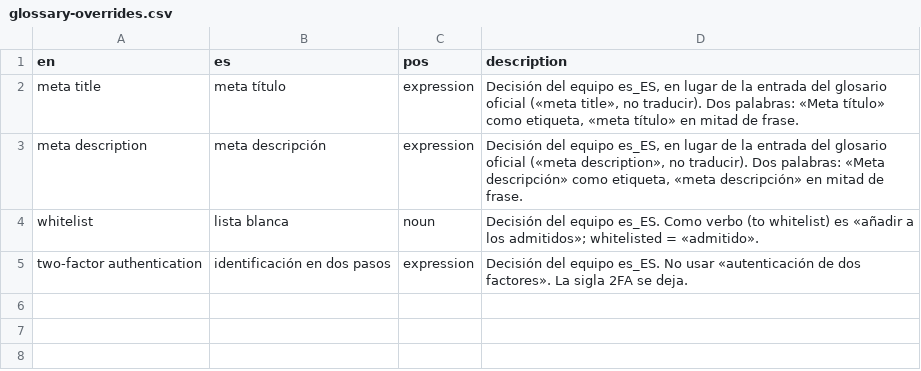
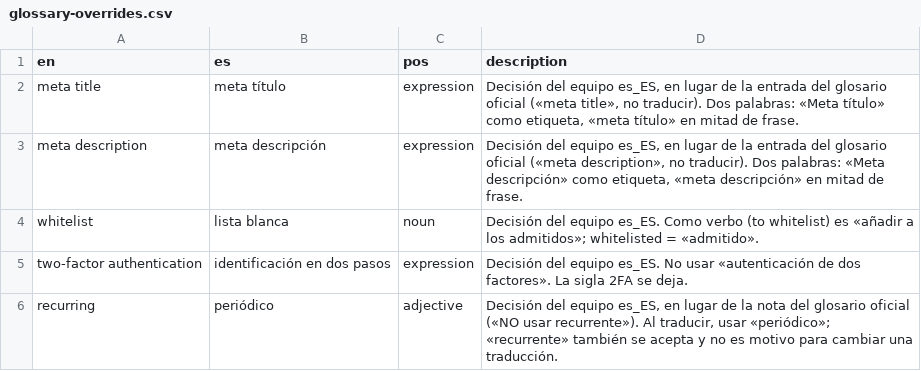
Before and after one commit to nilovelez/wp-es-polyglots, a CSV file: resources/glossary-overrides.csv, drawn as a sheet.

Commit message:
recurring: «periódico» preferred, «recurrente» accepted

```diff
--- a/resources/glossary-overrides.csv
+++ b/resources/glossary-overrides.csv
@@ -5 +5,2 @@ whitelist,"lista blanca",noun,"Decisión del equipo es_ES. Como verbo (to whitel
 "two-factor authentication","identificación en dos pasos",expression,"Decisión del equipo es_ES. No usar «autenticación de dos factores». La sigla 2FA se deja."
+recurring,periódico,adjective,"Decisión del equipo es_ES, en lugar de la nota del glosario oficial («NO usar recurrente»). Al traducir, usar «periódico»; «recurrente» también se acepta y no es motivo para cambiar una traducción."
```
Also changed, not shown: 1 other file.
